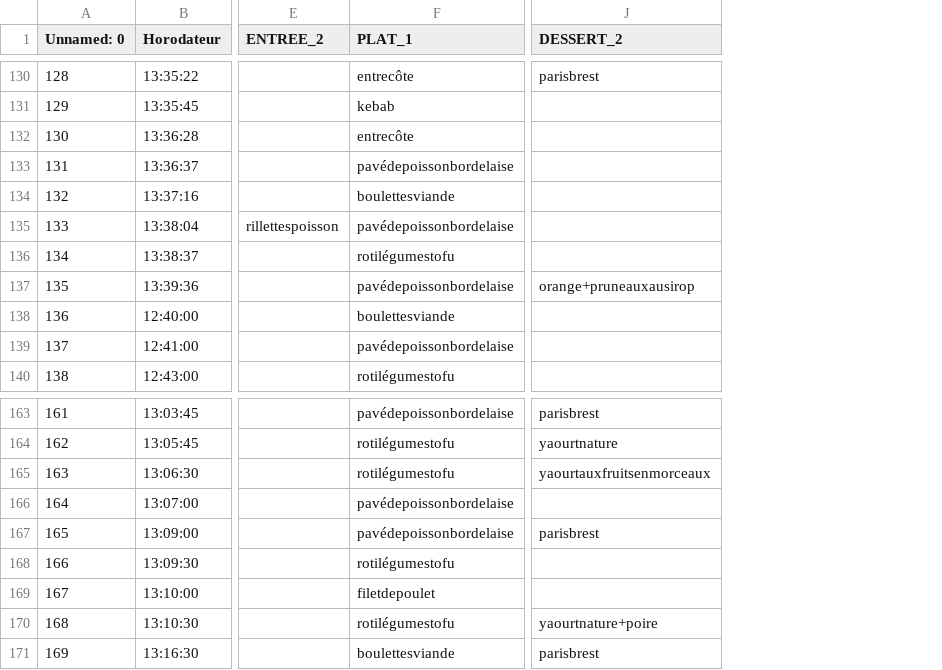
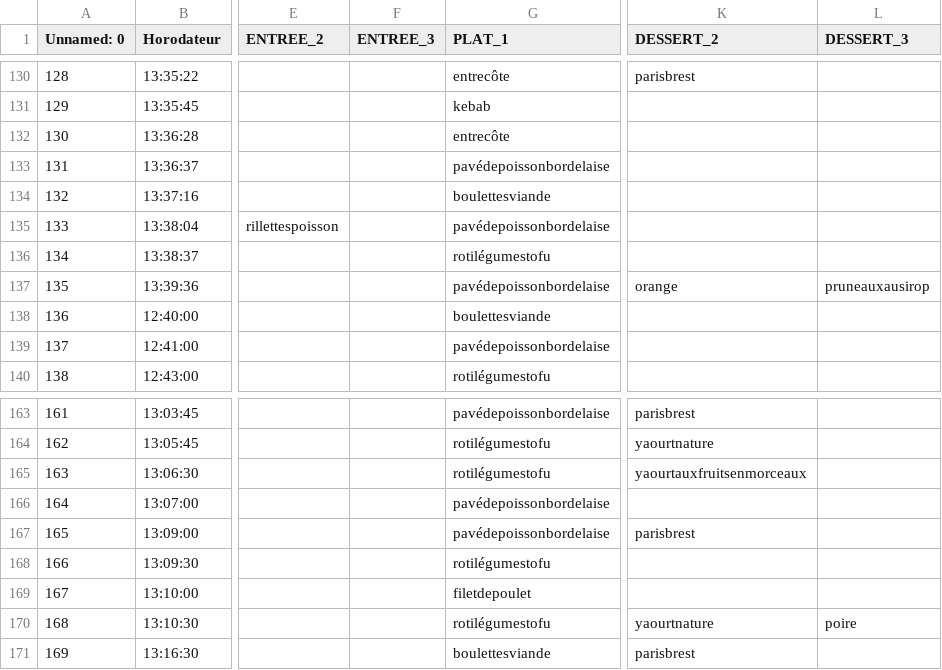
Before and after one commit to hippolyte456/Projet_MIChoCo, a CSV file: data_CROUS/data_processed/split_columns/Resultats_choix_28_octobre_split.csv, drawn as a sheet; only a part is shown, gaps mark what is left out; addresses are those after the commit; the diff covers the shown part only; the diff names each change by its address in the sheet, - before the commit and + after, or states it on an @@ line.

Commit message:
ajout entree et dessert (1,2,3) à chaque fois

```diff
--- a/data_CROUS/data_processed/split_columns/Resultats_choix_28_octobre_split.csv
+++ b/data_CROUS/data_processed/split_columns/Resultats_choix_28_octobre_split.csv
+column F (ENTREE_3), empty
+column L (DESSERT_3), row 137: pruneauxausirop; row 170: poire
-K137 (DESSERT_2): orange+pruneauxausirop
+K137 (DESSERT_2): orange
-K170 (DESSERT_2): yaourtnature+poire
+K170 (DESSERT_2): yaourtnature
```
Also changed, not shown: 4 edited cells elsewhere in this file, data_CROUS/data_processed/split_columns/Resultats_choix_21_octobre_split.csv, data_CROUS/data_processed/split_columns/Resultats_choix_22_octobre_split.csv, 2 other files.
